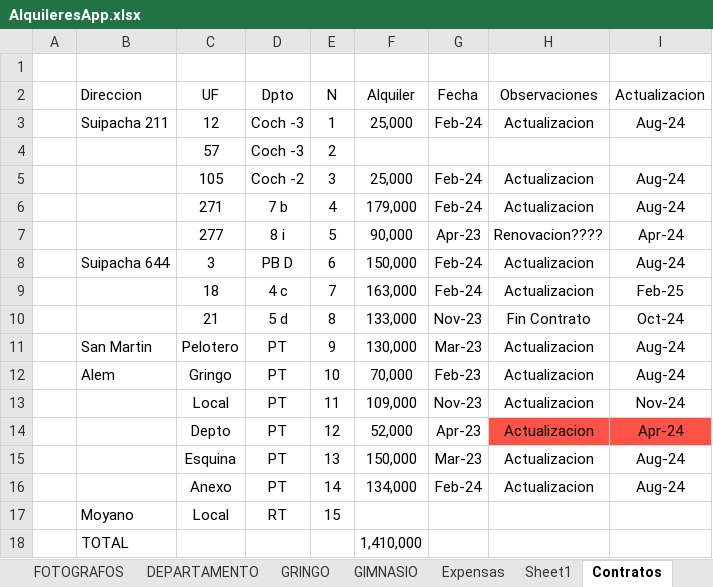
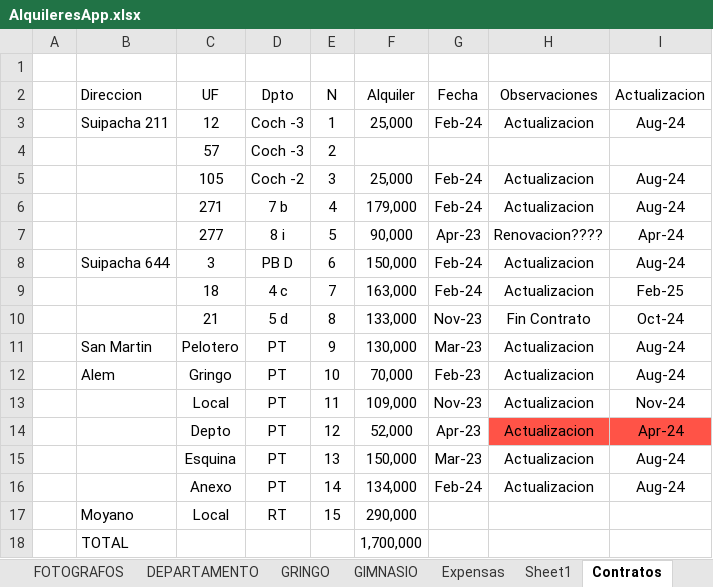
Before and after one commit to SELF-msselve/Web-HTML-CSS, an Excel workbook: AlquileresApp.xlsx, sheet Contratos, drawn as a sheet; values as stored, in another font and other column widths than the file's, no borders; the diff names each change by its address in the sheet, - before the commit and + after, or states it on an @@ line.

```diff
--- a/AlquileresApp.xlsx (sheet Contratos)
+++ b/AlquileresApp.xlsx (sheet Contratos)
-F17 (Alquiler): (empty)
+F17 (Alquiler): 290,000
-F18 (Alquiler): 1,410,000
+F18 (Alquiler): 1,700,000
```
Also changed, not shown: sheet Resumen, 5 other files.
